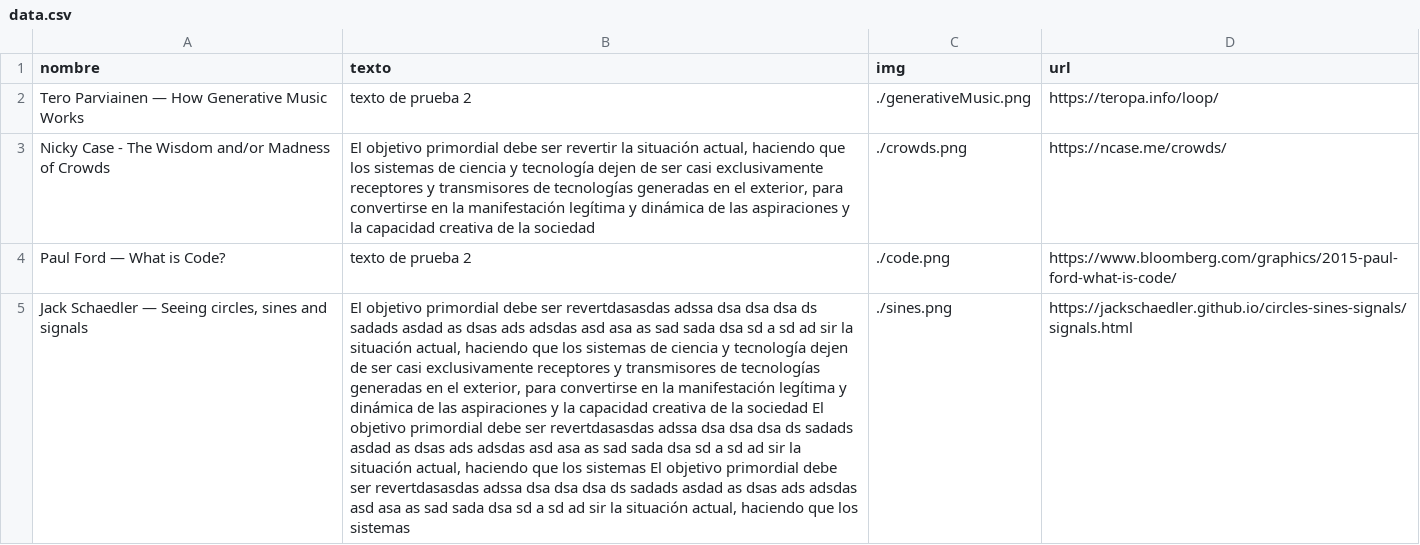
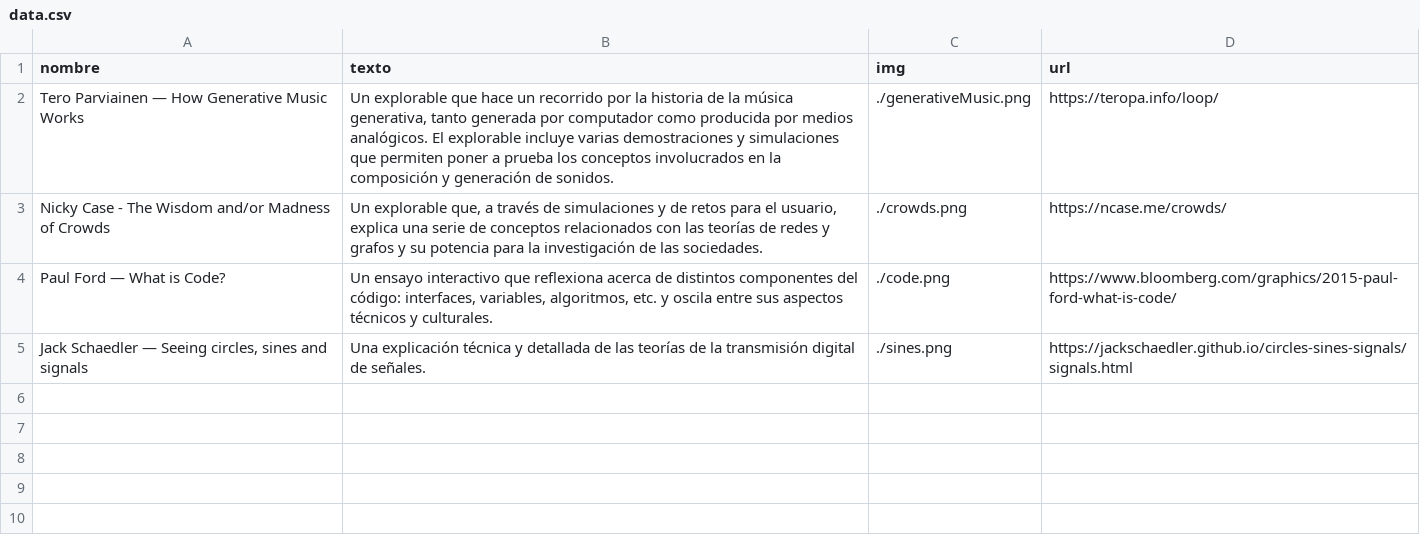
Before and after one commit to srsergiorodriguez/exploraciones-digitales, a CSV file: images/sketches/reflexiones/listaExplorables/data.csv, drawn as a sheet; the diff names each change by its address in the sheet, - before the commit and + after, or states it on an @@ line.

```diff
--- a/images/sketches/reflexiones/listaExplorables/data.csv
+++ b/images/sketches/reflexiones/listaExplorables/data.csv
-B2 (texto): texto de prueba 2
+B2 (texto): Un explorable que hace un recorrido por la historia de la música generativa, tanto generada por computador como producida por medios analógicos. El explorable incluye varias demostraciones y simulaciones que permiten poner a prueba los conceptos involucrados en la composición y generación de sonidos.
-B3 (texto): El objetivo primordial debe ser revertir la situación actual, haciendo que los sistemas de ciencia y tecnología dejen de ser casi exclusivamente receptores y transmisores de tecnologías generadas en el exterior, para convertirse en la manifestación legítima y dinámica de las aspiraciones y la capacidad creativa de la sociedad
+B3 (texto): Un explorable que, a través de simulaciones y de retos para el usuario, explica una serie de conceptos relacionados con las teorías de redes y grafos y su potencia para la investigación de las sociedades.
-B4 (texto): texto de prueba 2
+B4 (texto): Un ensayo interactivo que reflexiona acerca de distintos componentes del código: interfaces, variables, algoritmos, etc. y oscila entre sus aspectos técnicos y culturales.
-B5 (texto): El objetivo primordial debe ser revertdasasdas adssa dsa dsa dsa ds sadads asdad as dsas ads adsdas asd asa as sad sada dsa sd a sd ad sir la situación actual, haciendo que los sistemas de ciencia y tecnología dejen de ser casi exclusivamente receptores y transmisores de tecnologías generadas en el exterior, para convertirse en la manifestación legítima y dinámica de las aspiraciones y la capacidad creativa de la sociedad El objetivo primordial debe ser revertdasasdas adssa dsa dsa dsa ds sadads asdad as dsas ads adsdas asd asa as sad sada dsa sd a sd ad sir la situación actual, haciendo que los sistemas El objetivo primordial debe ser revertdasasdas adssa dsa dsa dsa ds sadads asdad as dsas ads adsdas asd asa as sad sada dsa sd a sd ad sir la situación actual, haciendo que los sistemas
+B5 (texto): Una explicación técnica y detallada de las teorías de la transmisión digital de señales.
```
Also changed, not shown: 20 other files.
